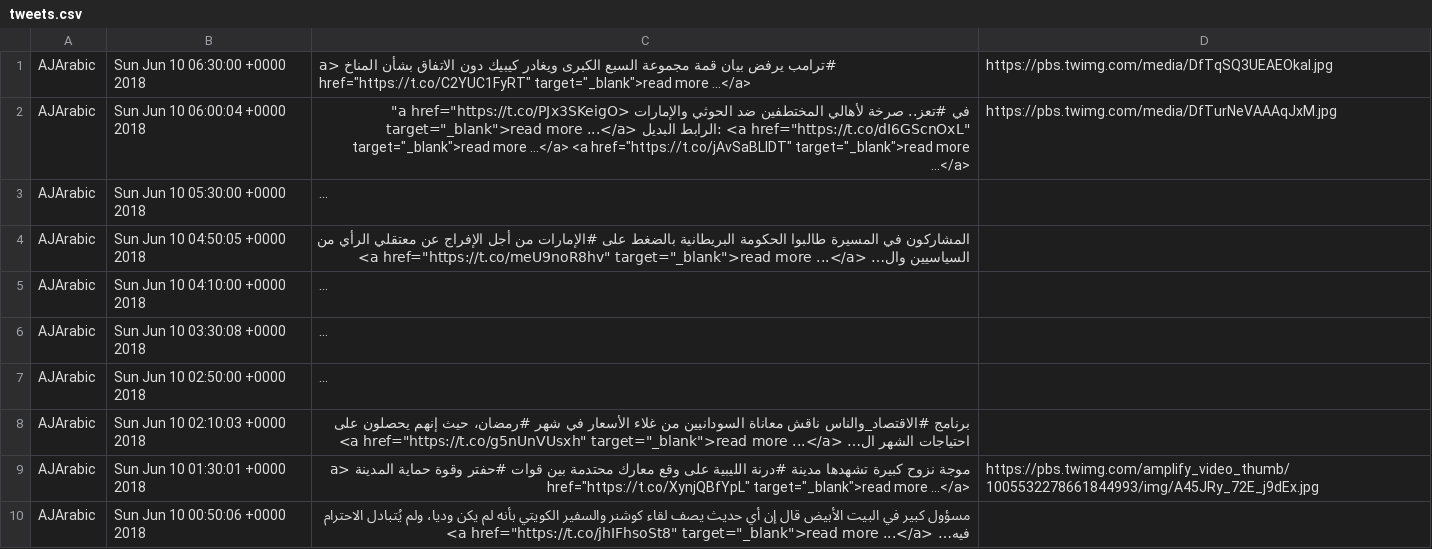
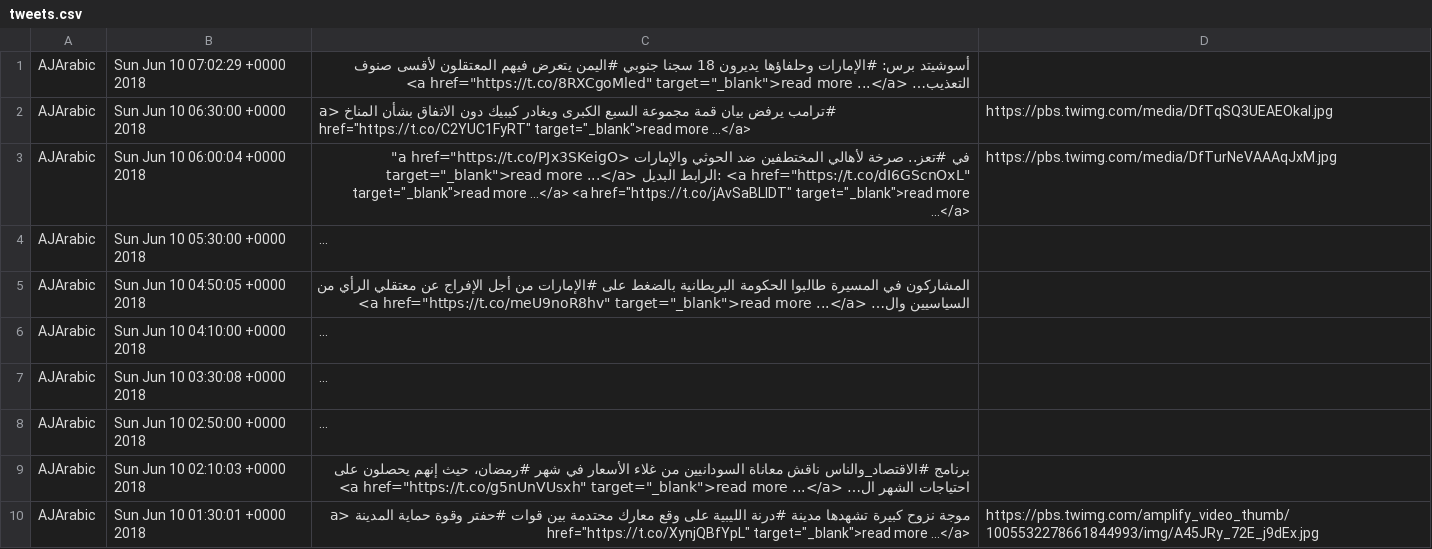
Before and after one commit to kritika58/news_php_website, a CSV file: tweets.csv, drawn as a sheet; long unchanged cells end in …; removed rows and columns are numbered as before the commit, all else as after; the diff names each change by its address in the sheet, - before the commit and + after, or states it on an @@ line.

```diff
--- a/tweets.csv
+++ b/tweets.csv
+row 1: AJArabic | Sun Jun 10 07:02:29 +0000 2018 | أسوشيتد برس: #الإمارات وحلفاؤها يديرون 18 سجنا جنوبي #اليمن يتعرض فيهم المعتقلون لأقسى صنوف التعذيب… <a href="https://t.co/8RXCgoMled" target="_blank">read more ...</a>
-row 10: AJArabic | Sun Jun 10 00:50:06 +0000 2018 | مسؤول كبير في البيت الأبيض قال إن أي حديث يصف لقاء كوشنر والسفير الكويتي بأنه لم يكن وديا، ولم يُتبادل الاحترام فيه… <a href="https://t.co/jhIFhsoSt8" target="_blank">read more ...</a>
```
Also changed, not shown: 1 other file.
